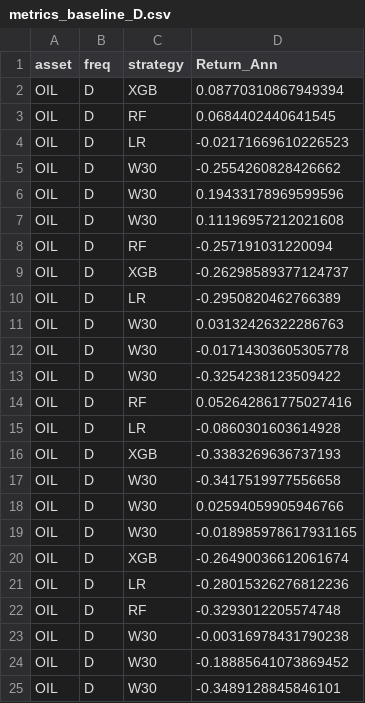
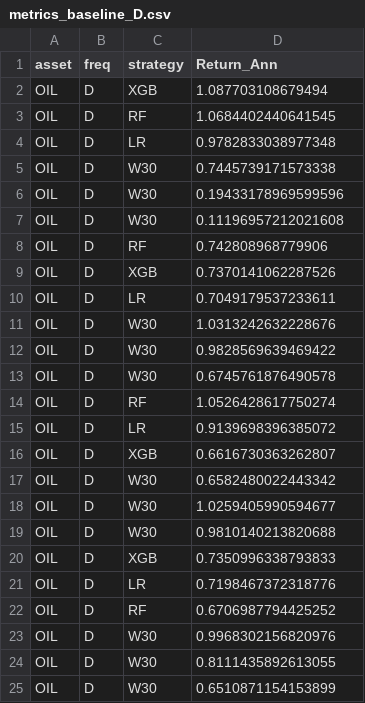
Before and after one commit to brendonhuynhbp-hub/gt-markets, a CSV file: AppDemo/artefacts/OIL/metrics_baseline_D.csv, drawn as a sheet.

```diff
--- a/AppDemo/artefacts/OIL/metrics_baseline_D.csv
+++ b/AppDemo/artefacts/OIL/metrics_baseline_D.csv
@@ -1,25 +1,25 @@
 asset,freq,strategy,Return_Ann
-OIL,D,XGB,0.08770310867949394
-OIL,D,RF,0.0684402440641545
-OIL,D,LR,-0.02171669610226523
-OIL,D,W30,-0.2554260828426662
+OIL,D,XGB,1.087703108679494
+OIL,D,RF,1.0684402440641545
+OIL,D,LR,0.9782833038977348
+OIL,D,W30,0.7445739171573338
 OIL,D,W30,0.19433178969599596
 OIL,D,W30,0.11196957212021608
-OIL,D,RF,-0.257191031220094
-OIL,D,XGB,-0.26298589377124737
-OIL,D,LR,-0.2950820462766389
-OIL,D,W30,0.03132426322286763
-OIL,D,W30,-0.01714303605305778
-OIL,D,W30,-0.3254238123509422
-OIL,D,RF,0.052642861775027416
-OIL,D,LR,-0.0860301603614928
-OIL,D,XGB,-0.3383269636737193
-OIL,D,W30,-0.3417519977556658
-OIL,D,W30,0.02594059905946766
-OIL,D,W30,-0.018985978617931165
-OIL,D,XGB,-0.26490036612061674
-OIL,D,LR,-0.28015326276812236
-OIL,D,RF,-0.3293012205574748
-OIL,D,W30,-0.00316978431790238
-OIL,D,W30,-0.18885641073869452
-OIL,D,W30,-0.3489128845846101
+OIL,D,RF,0.742808968779906
+OIL,D,XGB,0.7370141062287526
+OIL,D,LR,0.7049179537233611
+OIL,D,W30,1.0313242632228676
+OIL,D,W30,0.9828569639469422
+OIL,D,W30,0.6745761876490578
+OIL,D,RF,1.0526428617750274
+OIL,D,LR,0.9139698396385072
+OIL,D,XGB,0.6616730363262807
+OIL,D,W30,0.6582480022443342
+OIL,D,W30,1.0259405990594677
+OIL,D,W30,0.9810140213820688
+OIL,D,XGB,0.7350996338793833
+OIL,D,LR,0.7198467372318776
+OIL,D,RF,0.6706987794425252
+OIL,D,W30,0.9968302156820976
+OIL,D,W30,0.8111435892613055
+OIL,D,W30,0.6510871154153899
```
Also changed, not shown: AppDemo/artefacts/BTC/metrics_baseline_W.csv, AppDemo/artefacts/GOLD/metrics_baseline_D.csv, 12 other files.
